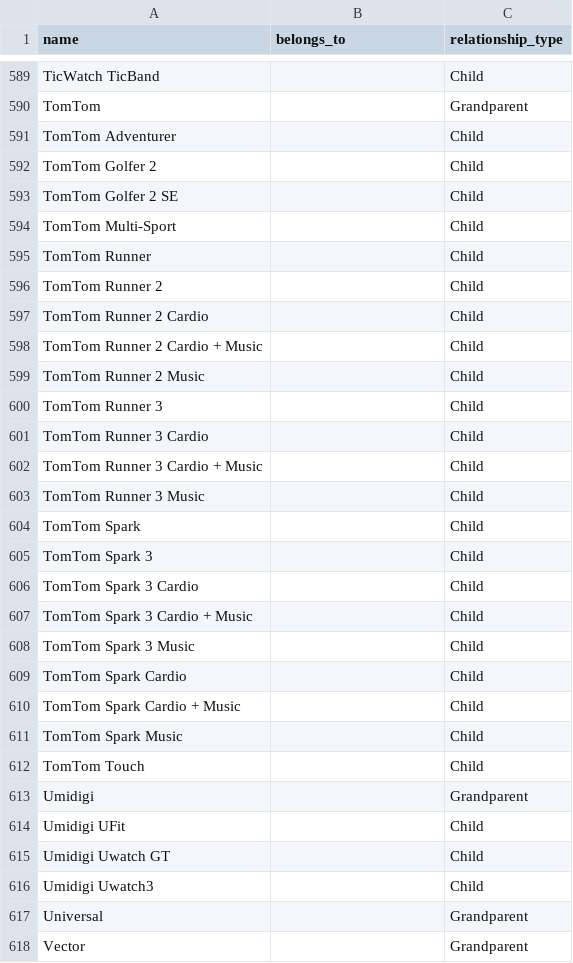
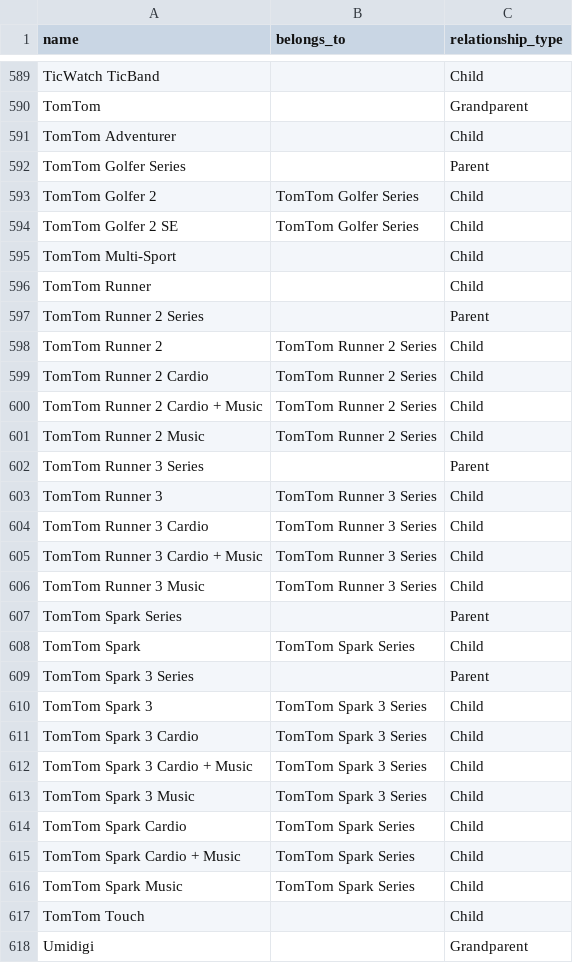
Before and after one commit to Kapack/FromMagentoToMatrixify, a CSV file: src/db/csv/collections/collections.csv, drawn as a sheet; only a part is shown, gaps mark what is left out; the shorter side is filled out with more unchanged rows.

```diff
--- a/src/db/csv/collections/collections.csv
+++ b/src/db/csv/collections/collections.csv
@@ -591,22 +591,27 @@ TomTom;;Grandparent
 TomTom Adventurer;;Child
-TomTom Golfer 2;;Child
-TomTom Golfer 2 SE;;Child
+TomTom Golfer Series;;Parent
+TomTom Golfer 2;TomTom Golfer Series;Child
+TomTom Golfer 2 SE;TomTom Golfer Series;Child
 TomTom Multi-Sport;;Child
 TomTom Runner;;Child
-TomTom Runner 2;;Child
-TomTom Runner 2 Cardio;;Child
-TomTom Runner 2 Cardio + Music;;Child
-TomTom Runner 2 Music;;Child
-TomTom Runner 3;;Child
-TomTom Runner 3 Cardio;;Child
-TomTom Runner 3 Cardio + Music;;Child
-TomTom Runner 3 Music;;Child
-TomTom Spark;;Child
-TomTom Spark 3;;Child
-TomTom Spark 3 Cardio;;Child
-TomTom Spark 3 Cardio + Music;;Child
-TomTom Spark 3 Music;;Child
-TomTom Spark Cardio;;Child
-TomTom Spark Cardio + Music;;Child
-TomTom Spark Music;;Child
+TomTom Runner 2 Series;;Parent
+TomTom Runner 2;TomTom Runner 2 Series;Child
+TomTom Runner 2 Cardio;TomTom Runner 2 Series;Child
+TomTom Runner 2 Cardio + Music;TomTom Runner 2 Series;Child
+TomTom Runner 2 Music;TomTom Runner 2 Series;Child
+TomTom Runner 3 Series;;Parent
+TomTom Runner 3;TomTom Runner 3 Series;Child
+TomTom Runner 3 Cardio;TomTom Runner 3 Series;Child
+TomTom Runner 3 Cardio + Music;TomTom Runner 3 Series;Child
+TomTom Runner 3 Music;TomTom Runner 3 Series;Child
+TomTom Spark Series;;Parent
+TomTom Spark;TomTom Spark Series;Child
+TomTom Spark 3 Series;;Parent
+TomTom Spark 3;TomTom Spark 3 Series;Child
+TomTom Spark 3 Cardio;TomTom Spark 3 Series;Child
+TomTom Spark 3 Cardio + Music;TomTom Spark 3 Series;Child
+TomTom Spark 3 Music;TomTom Spark 3 Series;Child
+TomTom Spark Cardio;TomTom Spark Series;Child
+TomTom Spark Cardio + Music;TomTom Spark Series;Child
+TomTom Spark Music;TomTom Spark Series;Child
 TomTom Touch;;Child
```
Also changed, not shown: src/content_files/import/0-new-smart-collections.csv, src/content_files/import/updated-collections/update-smart-collections.csv, 14 other files.
